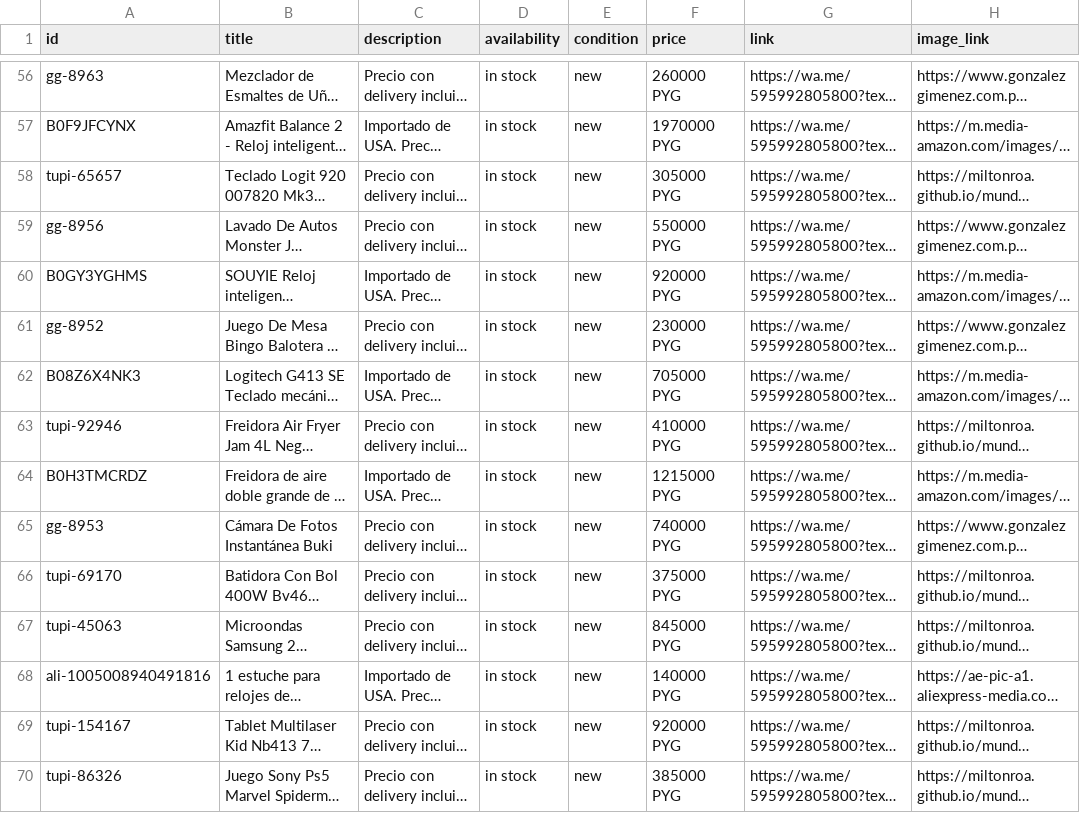
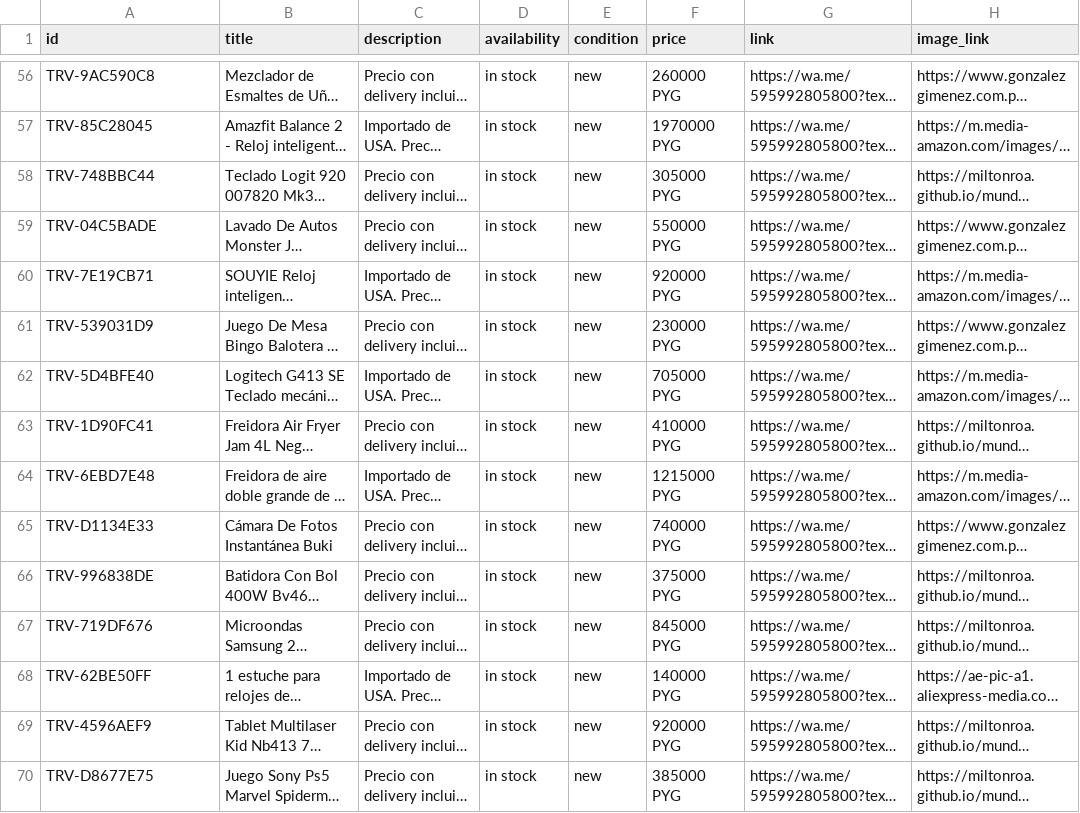
Before and after one commit to MiltonRoa/mundo-ofertas, a CSV file: catalog/catalog.csv, drawn as a sheet; only a part is shown, gaps mark what is left out; long unchanged cells end in …; the diff covers the shown part only; the diff names each change by its address in the sheet, - before the commit and + after, or states it on an @@ line.

```diff
--- a/catalog/catalog.csv
+++ b/catalog/catalog.csv
-A56 (id): gg-8963
+A56 (id): TRV-9AC590C8
-A57 (id): B0F9JFCYNX
+A57 (id): TRV-85C28045
-A58 (id): tupi-65657
+A58 (id): TRV-748BBC44
-A59 (id): gg-8956
+A59 (id): TRV-04C5BADE
-A60 (id): B0GY3YGHMS
+A60 (id): TRV-7E19CB71
-A61 (id): gg-8952
+A61 (id): TRV-539031D9
-A62 (id): B08Z6X4NK3
+A62 (id): TRV-5D4BFE40
-A63 (id): tupi-92946
+A63 (id): TRV-1D90FC41
-A64 (id): B0H3TMCRDZ
+A64 (id): TRV-6EBD7E48
-A65 (id): gg-8953
+A65 (id): TRV-D1134E33
-A66 (id): tupi-69170
+A66 (id): TRV-996838DE
-A67 (id): tupi-45063
+A67 (id): TRV-719DF676
-A68 (id): ali-1005008940491816
+A68 (id): TRV-62BE50FF
-A69 (id): tupi-154167
+A69 (id): TRV-4596AEF9
-A70 (id): tupi-86326
+A70 (id): TRV-D8677E75
```
Also changed, not shown: 54 edited cells elsewhere in this file.
